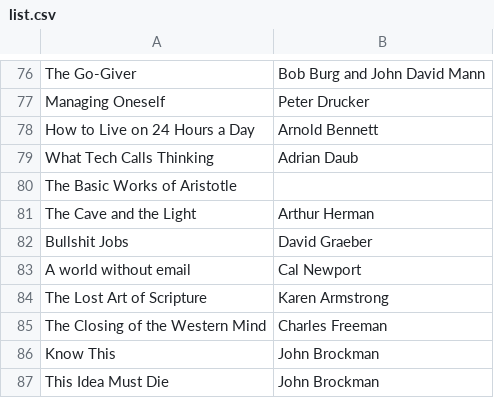
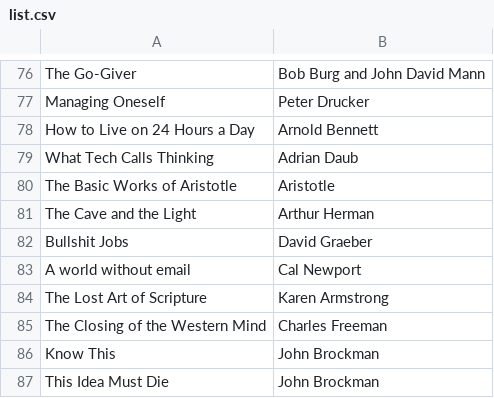
Before and after one commit to sbaby171/my-library, a CSV file: list.csv, drawn as a sheet; only a part is shown, gaps mark what is left out.

Commit message:
Update list.csv

```diff
--- a/list.csv
+++ b/list.csv
@@ -79,3 +79,3 @@ How to Live on 24 Hours a Day, Arnold Bennett
 What Tech Calls Thinking, Adrian Daub
-The Basic Works of Aristotle
+The Basic Works of Aristotle, Aristotle
 The Cave and the Light, Arthur Herman
```
